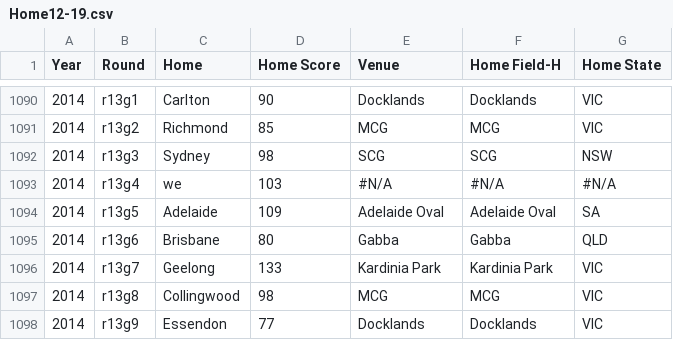
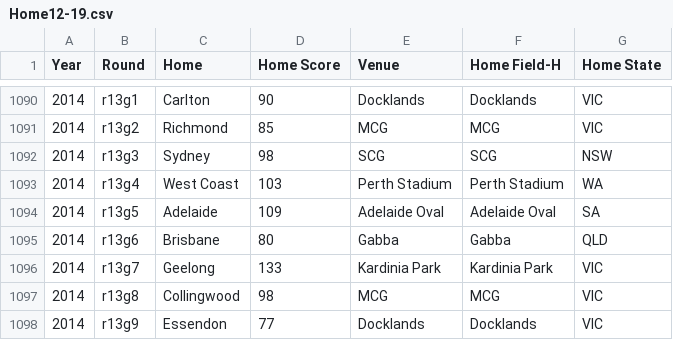
Before and after one commit to michaelschlitzer/2019_Footy_Player_Dictionary, a CSV file: Home12-19.csv, drawn as a sheet; only a part is shown, gaps mark what is left out.

Commit message:
Add files via upload

```diff
--- a/Home12-19.csv
+++ b/Home12-19.csv
@@ -1092,3 +1092,3 @@ Year,Round,Home,Home Score,Venue,Home Field-H,Home State
 2014,r13g3,Sydney,98,SCG,SCG,NSW
-2014,r13g4,we,103,#N/A,#N/A,#N/A
+2014,r13g4,West Coast,103,Perth Stadium,Perth Stadium,WA
 2014,r13g5,Adelaide,109,Adelaide Oval,Adelaide Oval,SA
```
